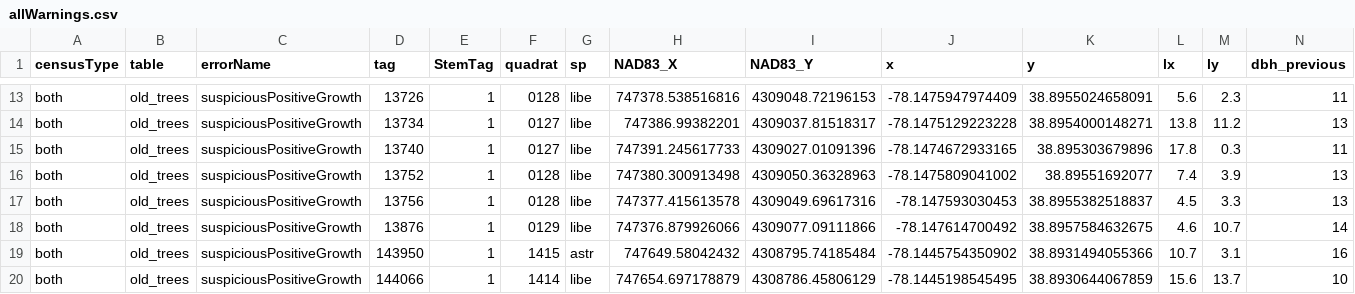
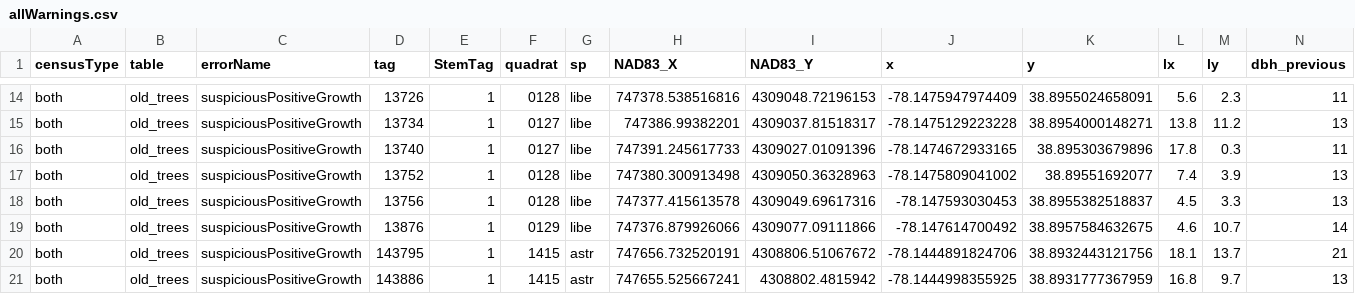
Before and after one commit to SCBI-ForestGEO/2023census, a CSV file: QAQC_reports/allWarnings.csv, drawn as a sheet; only a part is shown, gaps mark what is left out; the shorter side is filled out with more unchanged rows; rows hold the shown columns only; the diff covers the shown part only; the diff names each change by its address in the sheet, - before the commit and + after, or states it on an @@ line.

```diff
--- a/QAQC_reports/allWarnings.csv
+++ b/QAQC_reports/allWarnings.csv
+row 20: both | old_trees | suspiciousPositiveGrowth | 143795 | 1 | 1415 | astr | 747656.732520191 | 4308806.51067672 | -78.1444891824706 | 38.8932443121756 | 18.1 | 13.7 | 21
+row 21: both | old_trees | suspiciousPositiveGrowth | 143886 | 1 | 1415 | astr | 747655.525667241 | 4308802.4815942 | -78.1444998355925 | 38.8931777367959 | 16.8 | 9.7 | 13
```
Also changed, not shown: 5 added rows and 2 edited cells elsewhere in this file, QAQC_reports/quadErrorSummary.csv, QAQC_reports/quadErrorTable.csv, 6 other files.
